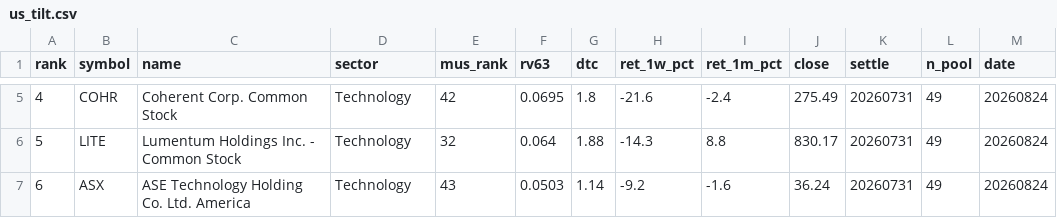
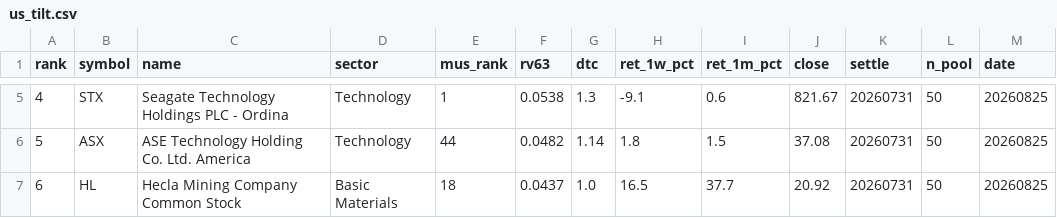
Before and after one commit to sj951027/us-screener, a CSV file: docs/data/us_tilt.csv, drawn as a sheet; only a part is shown, gaps mark what is left out; the diff covers the shown part only.

```diff
--- a/docs/data/us_tilt.csv
+++ b/docs/data/us_tilt.csv
@@ -5,3 +5,3 @@
-4,COHR,Coherent Corp. Common Stock,Technology,42,0.0695,1.8,-21.6,-2.4,275.49,20260731,49,20260824
-5,LITE,Lumentum Holdings Inc. - Common Stock,Technology,32,0.064,1.88,-14.3,8.8,830.17,20260731,49,20260824
-6,ASX,ASE Technology Holding Co.  Ltd. America,Technology,43,0.0503,1.14,-9.2,-1.6,36.24,20260731,49,20260824
+4,STX,Seagate Technology Holdings PLC - Ordina,Technology,1,0.0538,1.3,-9.1,0.6,821.67,20260731,50,20260825
+5,ASX,ASE Technology Holding Co.  Ltd. America,Technology,44,0.0482,1.14,1.8,1.5,37.08,20260731,50,20260825
+6,HL,Hecla Mining Company Common Stock,Basic Materials,18,0.0437,1.0,16.5,37.7,20.92,20260731,50,20260825
```
Also changed, not shown: 73 edited cells elsewhere in this file, docs/data/us_latest.csv.
